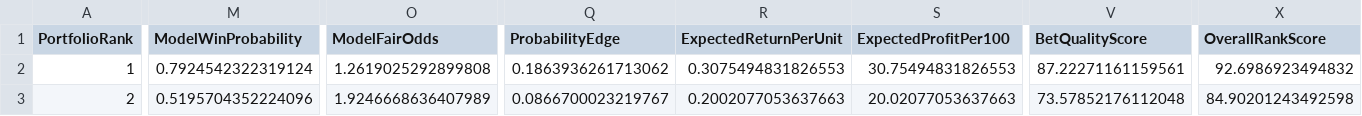
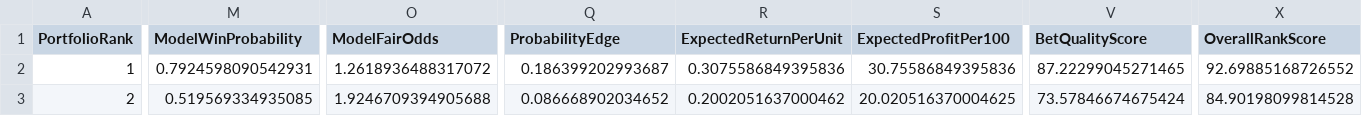
Before and after one commit to mkcesc1988/epl-prediction-engine, a CSV file: data/processed/paper_portfolio_latest.csv, drawn as a sheet; only a part is shown, gaps mark what is left out; the diff covers the shown part only; the diff names each change by its address in the sheet, - before the commit and + after, or states it on an @@ line.

```diff
--- a/data/processed/paper_portfolio_latest.csv
+++ b/data/processed/paper_portfolio_latest.csv
-M2 (ModelWinProbability): 0.7924542322319124
+M2 (ModelWinProbability): 0.7924598090542931
-O2 (ModelFairOdds): 1.2619025292899808
+O2 (ModelFairOdds): 1.2618936488317072
-Q2 (ProbabilityEdge): 0.1863936261713062
+Q2 (ProbabilityEdge): 0.186399202993687
-R2 (ExpectedReturnPerUnit): 0.3075494831826553
+R2 (ExpectedReturnPerUnit): 0.3075586849395836
-S2 (ExpectedProfitPer100): 30.75494831826553
+S2 (ExpectedProfitPer100): 30.75586849395836
-V2 (BetQualityScore): 87.22271161159561
+V2 (BetQualityScore): 87.22299045271465
-X2 (OverallRankScore): 92.6986923494832
+X2 (OverallRankScore): 92.69885168726552
-M3 (ModelWinProbability): 0.5195704352224096
+M3 (ModelWinProbability): 0.519569334935085
-O3 (ModelFairOdds): 1.9246668636407989
+O3 (ModelFairOdds): 1.9246709394905688
-Q3 (ProbabilityEdge): 0.0866700023219767
+Q3 (ProbabilityEdge): 0.086668902034652
-R3 (ExpectedReturnPerUnit): 0.2002077053637663
+R3 (ExpectedReturnPerUnit): 0.2002051637000462
-S3 (ExpectedProfitPer100): 20.02077053637663
+S3 (ExpectedProfitPer100): 20.020516370004625
-V3 (BetQualityScore): 73.57852176112048
+V3 (BetQualityScore): 73.57846674675424
-X3 (OverallRankScore): 84.90201243492598
+X3 (OverallRankScore): 84.90198099814528
```
Also changed, not shown: 30 edited cells elsewhere in this file, data/history/clv_report.csv, data/history/prediction_history.csv, 4 other files.
